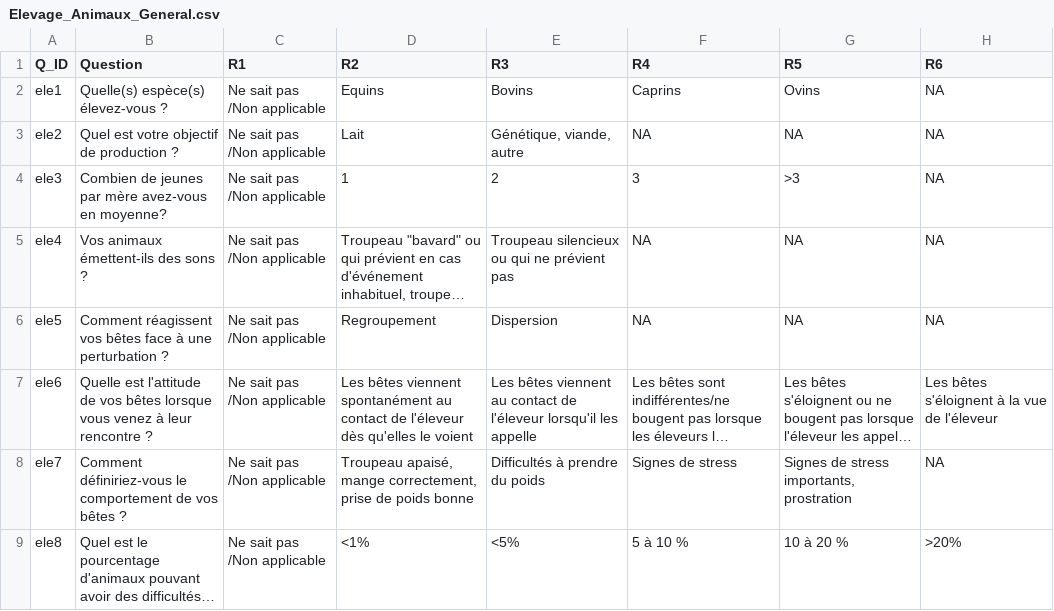
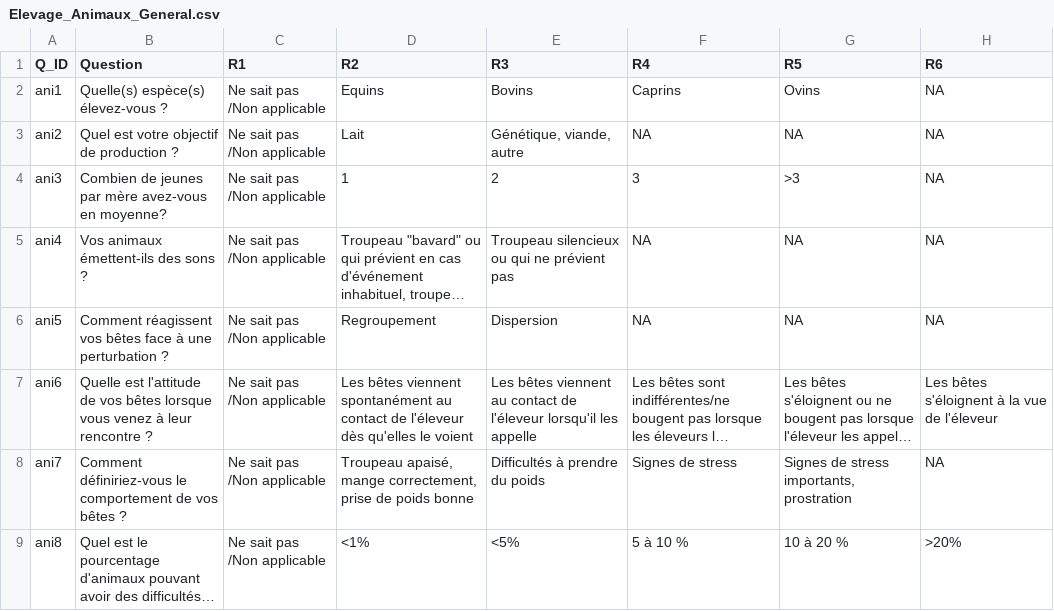
Before and after one commit to ZAurele/GMHL, a CSV file: data/excels/evaluation_generale/Elevage_Animaux_General.csv, drawn as a sheet; long unchanged cells end in …; the diff names each change by its address in the sheet, - before the commit and + after, or states it on an @@ line.

```diff
--- a/data/excels/evaluation_generale/Elevage_Animaux_General.csv
+++ b/data/excels/evaluation_generale/Elevage_Animaux_General.csv
-A2 (Q_ID): ele1
+A2 (Q_ID): ani1
-A3 (Q_ID): ele2
+A3 (Q_ID): ani2
-A4 (Q_ID): ele3
+A4 (Q_ID): ani3
-A5 (Q_ID): ele4
+A5 (Q_ID): ani4
-A6 (Q_ID): ele5
+A6 (Q_ID): ani5
-A7 (Q_ID): ele6
+A7 (Q_ID): ani6
-A8 (Q_ID): ele7
+A8 (Q_ID): ani7
-A9 (Q_ID): ele8
+A9 (Q_ID): ani8
```
Also changed, not shown: data/excels/Bareme_General.csv, data/excels/evaluation_generale/Contexte_Economique_General.csv, 2 other files.
